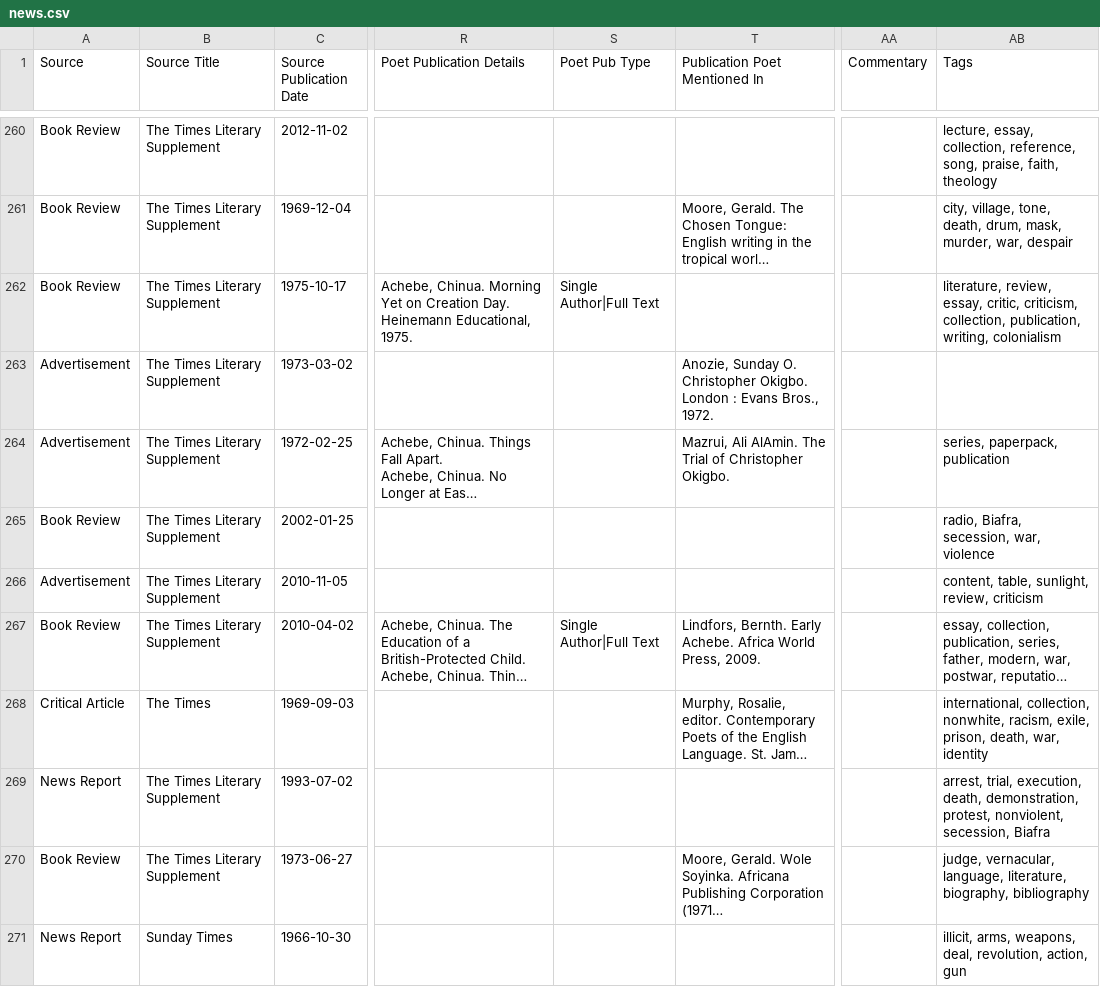
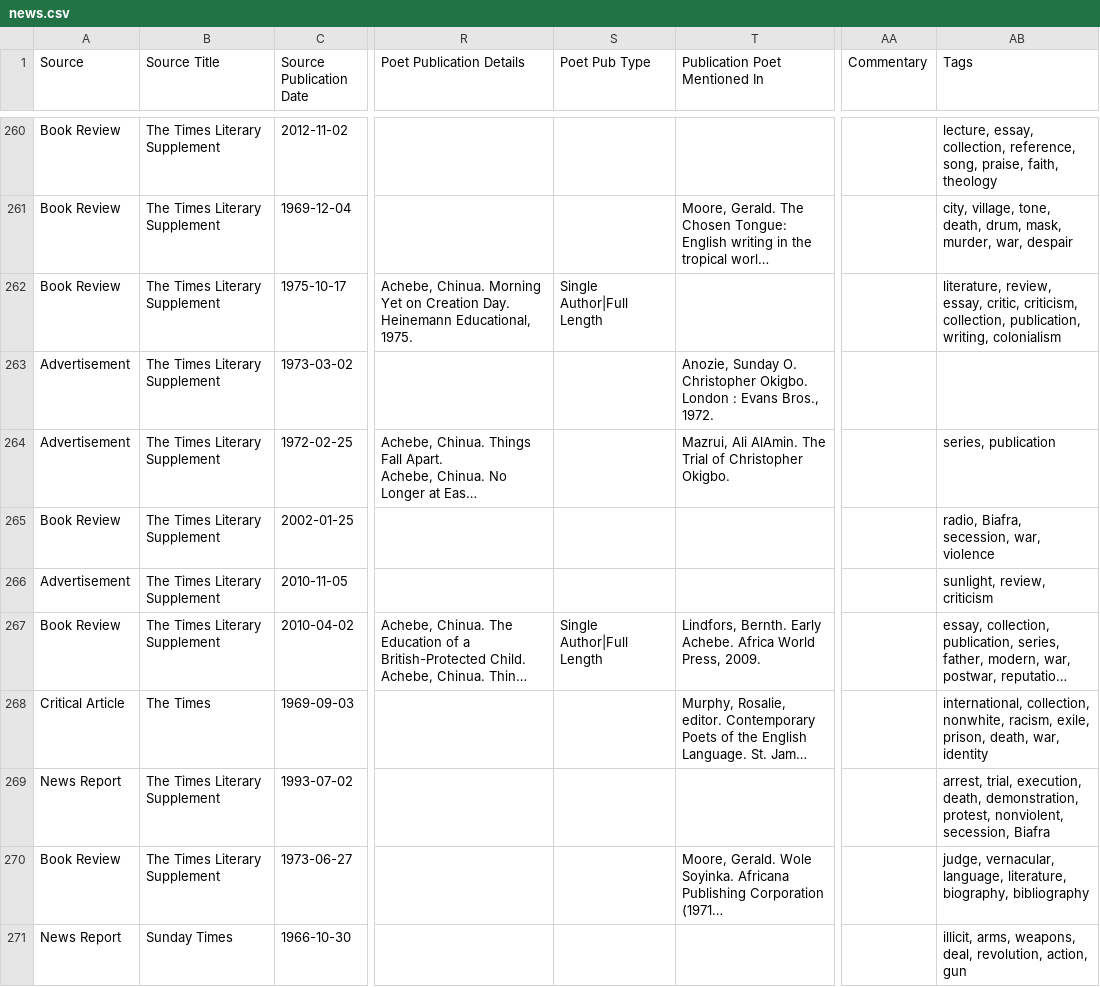
Before and after one commit to CDRH/african_poetics_admin, a CSV file: db/seeds/news.csv, drawn as a sheet; only a part is shown, gaps mark what is left out; long unchanged cells end in …; the diff covers the shown part only; the diff names each change by its address in the sheet, - before the commit and + after, or states it on an @@ line.

```diff
--- a/db/seeds/news.csv
+++ b/db/seeds/news.csv
-S262 (Poet Pub Type): Single Author|Full Text
+S262 (Poet Pub Type): Single Author|Full Length
-AB264 (Tags): series, paperpack, publication
+AB264 (Tags): series, publication
-AB266 (Tags): content, table, sunlight, review, criticism
+AB266 (Tags): sunlight, review, criticism
-S267 (Poet Pub Type): Single Author|Full Text
+S267 (Poet Pub Type): Single Author|Full Length
```
Also changed, not shown: 41 edited cells elsewhere in this file, db/seeds/events.csv.
